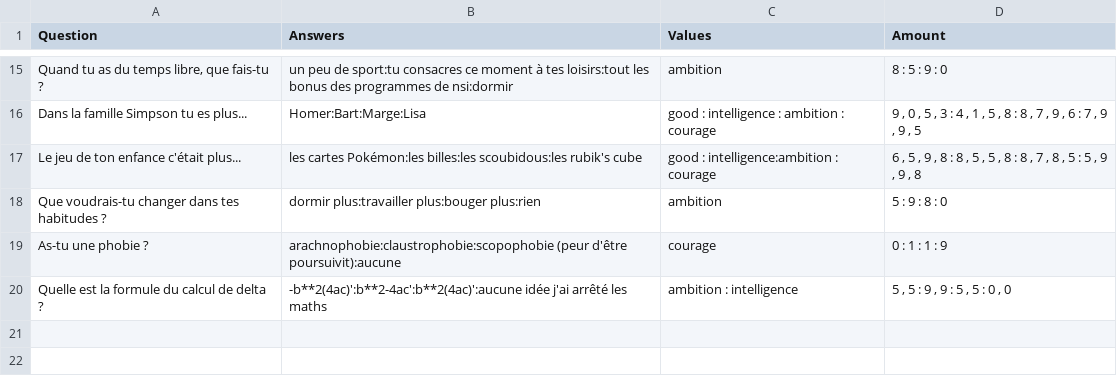
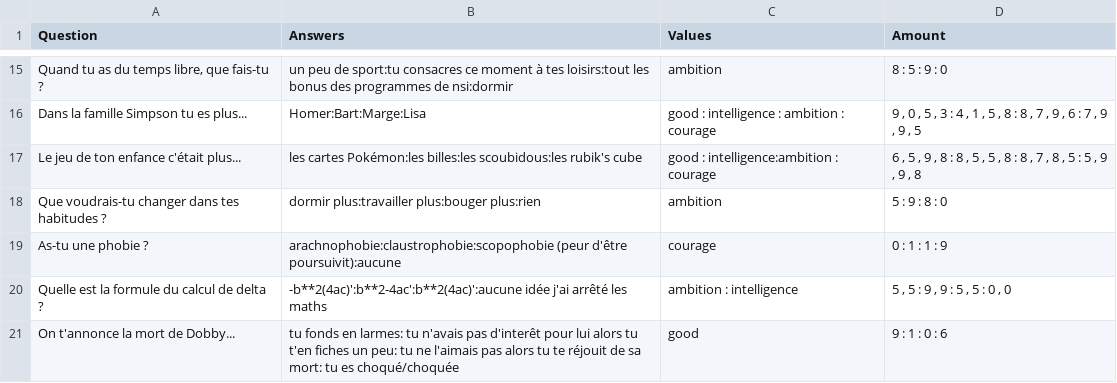
Before and after one commit to Usayaagi/Choixpeau, a CSV file: question.csv, drawn as a sheet; only a part is shown, gaps mark what is left out; the diff names each change by its address in the sheet, - before the commit and + after, or states it on an @@ line.

Commit message:
Update question.csv

```diff
--- a/question.csv
+++ b/question.csv
+row 21: On t'annonce la mort de Dobby... | tu fonds en larmes: tu n'avais pas d'interêt pour lui alors tu t'en fiches un peu: tu ne l'aimais pas alors tu te réjouit de sa mort: tu es choqué/choquée | good | 9 : 1 : 0 : 6
```
